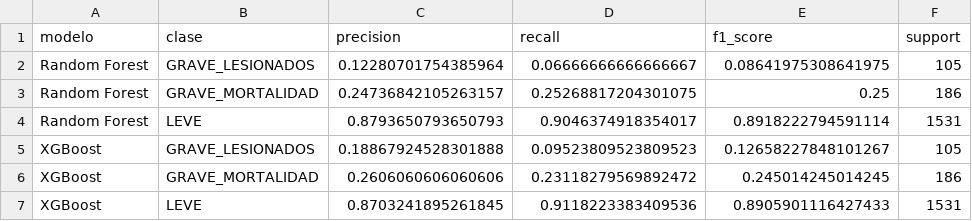
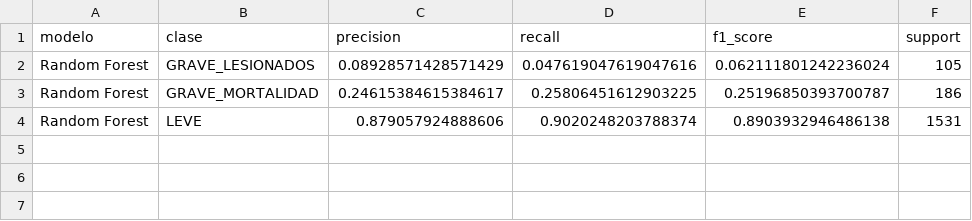
Before and after one commit to veliz-a/siniestros-fatales-peru-ml, a CSV file: outputs/tablas/metricas_por_clase.csv, drawn as a sheet.

```diff
--- a/outputs/tablas/metricas_por_clase.csv
+++ b/outputs/tablas/metricas_por_clase.csv
@@ -1,7 +1,4 @@
 modelo,clase,precision,recall,f1_score,support
-Random Forest,GRAVE_LESIONADOS,0.12280701754385964,0.06666666666666667,0.08641975308641975,105
-Random Forest,GRAVE_MORTALIDAD,0.24736842105263157,0.25268817204301075,0.25,186
-Random Forest,LEVE,0.8793650793650793,0.9046374918354017,0.8918222794591114,1531
-XGBoost,GRAVE_LESIONADOS,0.18867924528301888,0.09523809523809523,0.12658227848101267,105
-XGBoost,GRAVE_MORTALIDAD,0.2606060606060606,0.23118279569892472,0.245014245014245,186
-XGBoost,LEVE,0.8703241895261845,0.9118223383409536,0.8905901116427433,1531
+Random Forest,GRAVE_LESIONADOS,0.08928571428571429,0.047619047619047616,0.062111801242236024,105
+Random Forest,GRAVE_MORTALIDAD,0.24615384615384617,0.25806451612903225,0.25196850393700787,186
+Random Forest,LEVE,0.879057924888606,0.9020248203788374,0.8903932946486138,1531
```
Also changed, not shown: outputs/tablas/metricas_modelos.csv, 7 other files.
